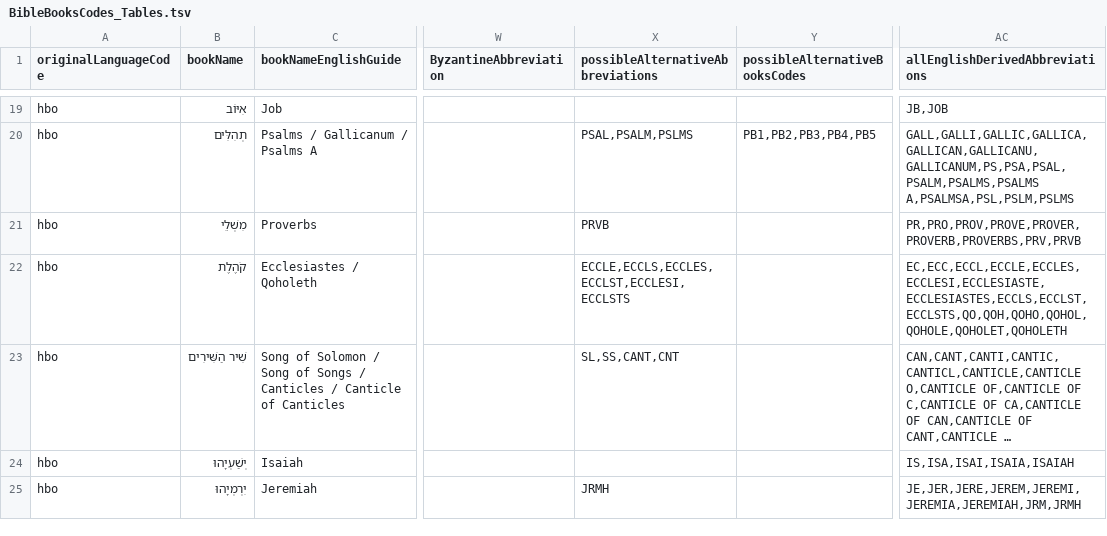
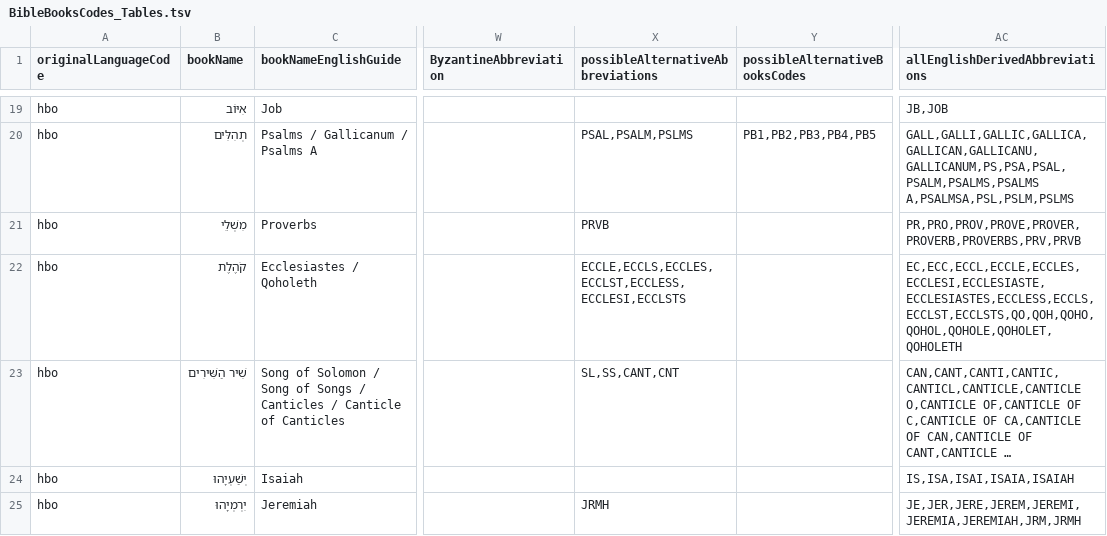
Before and after one commit to Freely-Given-org/BibleBooksCodes, a TSV file: Rust/bos_books_codes/BibleBooksCodes_Tables.tsv, drawn as a sheet; only a part is shown, gaps mark what is left out; long unchanged cells end in …; the diff names each change by its address in the sheet, - before the commit and + after, or states it on an @@ line.

```diff
--- a/Rust/bos_books_codes/BibleBooksCodes_Tables.tsv
+++ b/Rust/bos_books_codes/BibleBooksCodes_Tables.tsv
-X22 (possibleAlternativeAbbreviations): ECCLE,ECCLS,ECCLES,ECCLST,ECCLESI,ECCLSTS
+X22 (possibleAlternativeAbbreviations): ECCLE,ECCLS,ECCLES,ECCLST,ECCLESS,ECCLESI,ECCLSTS
-AC22 (allEnglishDerivedAbbreviations): EC,ECC,ECCL,ECCLE,ECCLES,ECCLESI,ECCLESIASTE,ECCLESIASTES,ECCLS,ECCLST,ECCLSTS,QO,QOH,QOHO,QOHOL,QOHOLE,QOHOLET,QOHOLETH
+AC22 (allEnglishDerivedAbbreviations): EC,ECC,ECCL,ECCLE,ECCLES,ECCLESI,ECCLESIASTE,ECCLESIASTES,ECCLESS,ECCLS,ECCLST,ECCLSTS,QO,QOH,QOHO,QOHOL,QOHOLE,QOHOLET,QOHOLETH
```
Also changed, not shown: 18 other files.
